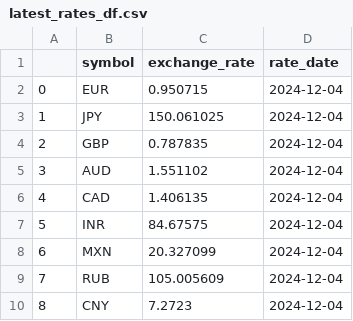
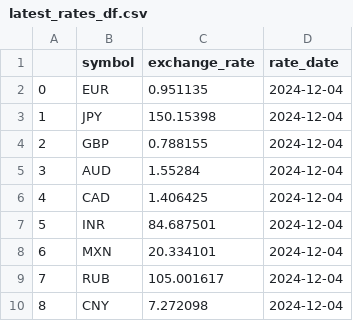
Before and after one commit to KPants-hub/currency-exchange-dashboard, a CSV file: latest_rates_df.csv, drawn as a sheet.

```diff
--- a/latest_rates_df.csv
+++ b/latest_rates_df.csv
@@ -1,10 +1,10 @@
 ,symbol,exchange_rate,rate_date
-0,EUR,0.950715,2024-12-04
-1,JPY,150.061025,2024-12-04
-2,GBP,0.787835,2024-12-04
-3,AUD,1.551102,2024-12-04
-4,CAD,1.406135,2024-12-04
-5,INR,84.67575,2024-12-04
-6,MXN,20.327099,2024-12-04
-7,RUB,105.005609,2024-12-04
-8,CNY,7.2723,2024-12-04
+0,EUR,0.951135,2024-12-04
+1,JPY,150.15398,2024-12-04
+2,GBP,0.788155,2024-12-04
+3,AUD,1.55284,2024-12-04
+4,CAD,1.406425,2024-12-04
+5,INR,84.687501,2024-12-04
+6,MXN,20.334101,2024-12-04
+7,RUB,105.001617,2024-12-04
+8,CNY,7.272098,2024-12-04
```
Also changed, not shown: historic_ex_rate_df.csv, 1 other file.
